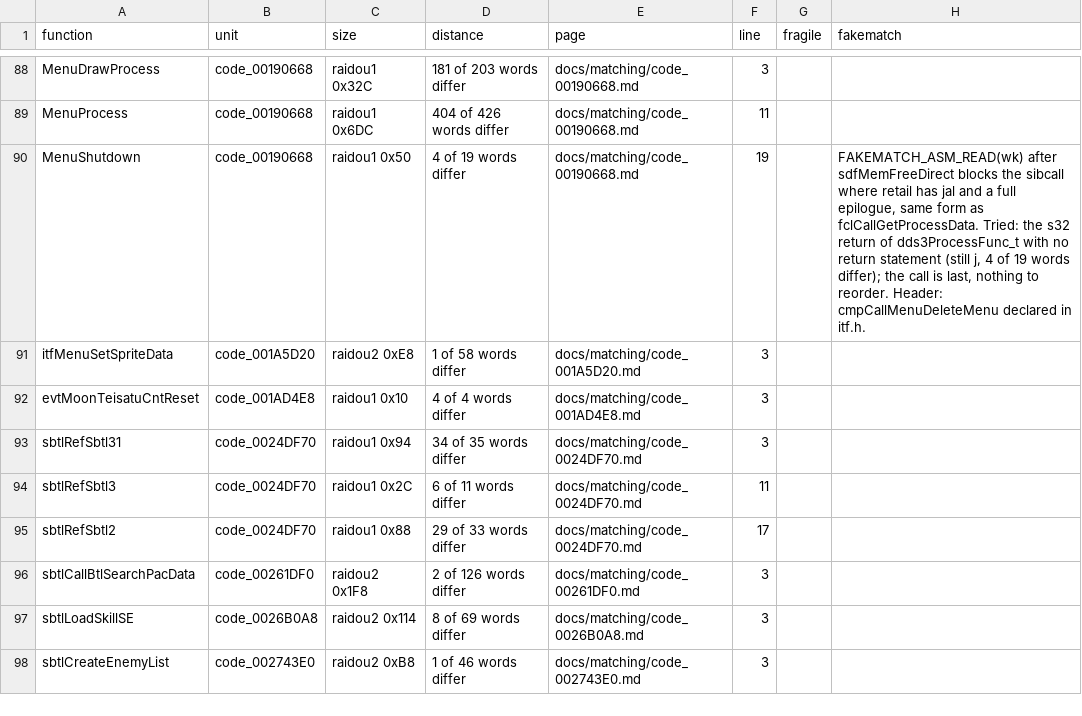
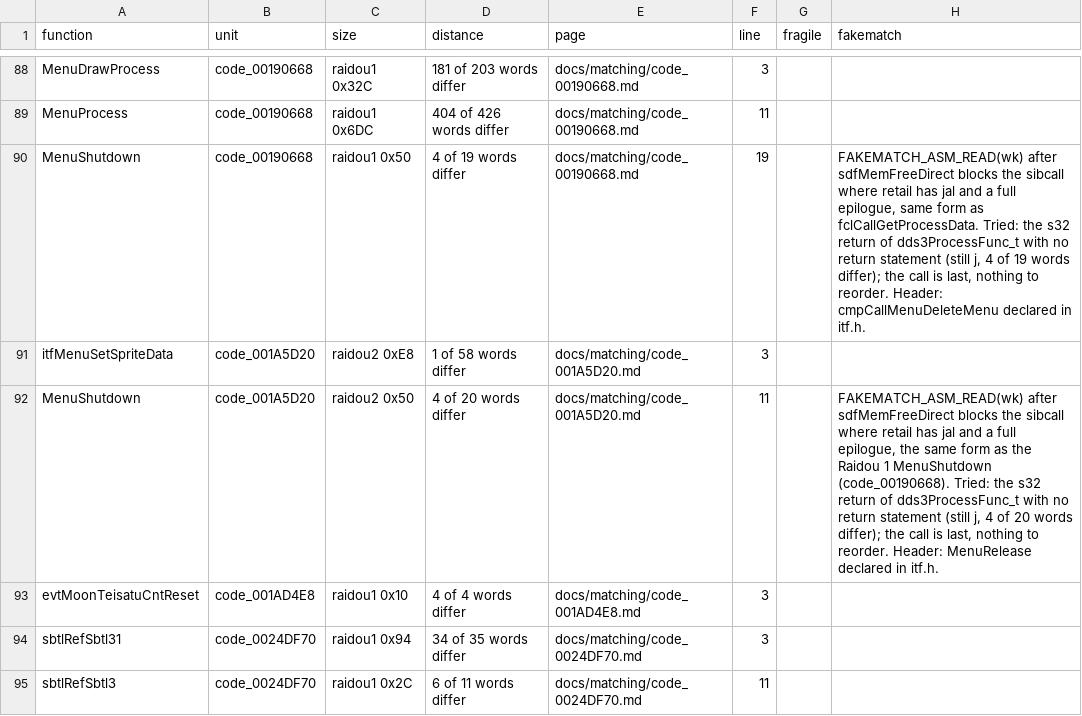
Before and after one commit to Megami-Decomps/raidou-decomp, a TSV file: docs/matching/INDEX.tsv, drawn as a sheet; only a part is shown, gaps mark what is left out; the shorter side is filled out with more unchanged rows.

Commit message:
Add R2-S3 batch part 4 (42 match, 0 non-matching)

```diff
--- a/docs/matching/INDEX.tsv
+++ b/docs/matching/INDEX.tsv
@@ -91,2 +91,3 @@ MenuShutdown	code_00190668	raidou1 0x50	4 of 19 words differ	docs/matching/code_
 itfMenuSetSpriteData	code_001A5D20	raidou2 0xE8	1 of 58 words differ	docs/matching/code_001A5D20.md	3		
+MenuShutdown	code_001A5D20	raidou2 0x50	4 of 20 words differ	docs/matching/code_001A5D20.md	11		FAKEMATCH_ASM_READ(wk) after sdfMemFreeDirect blocks the sibcall where retail has jal and a full epilogue, the same form as the Raidou 1 MenuShutdown (code_00190668). Tried: the s32 return of dds3ProcessFunc_t with no return statement (still j, 4 of 20 words differ); the call is last, nothing to reorder. Header: MenuRelease declared in itf.h.
 evtMoonTeisatuCntReset	code_001AD4E8	raidou1 0x10	4 of 4 words differ	docs/matching/code_001AD4E8.md	3		
```
Also changed, not shown: 35 other files.
